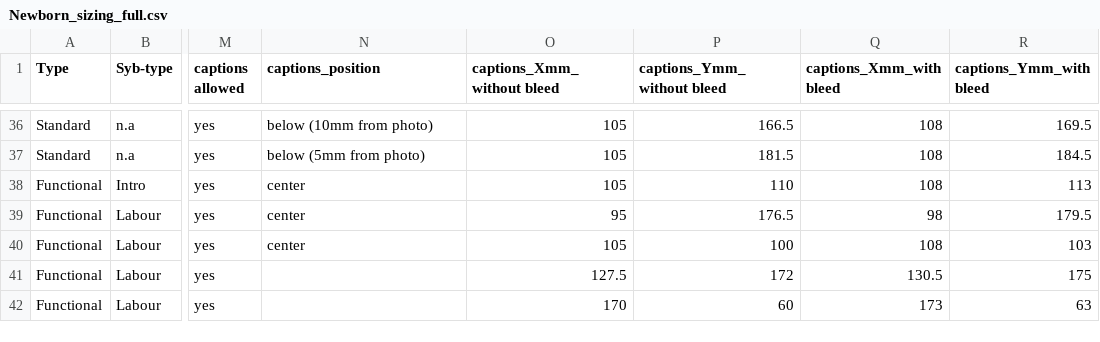
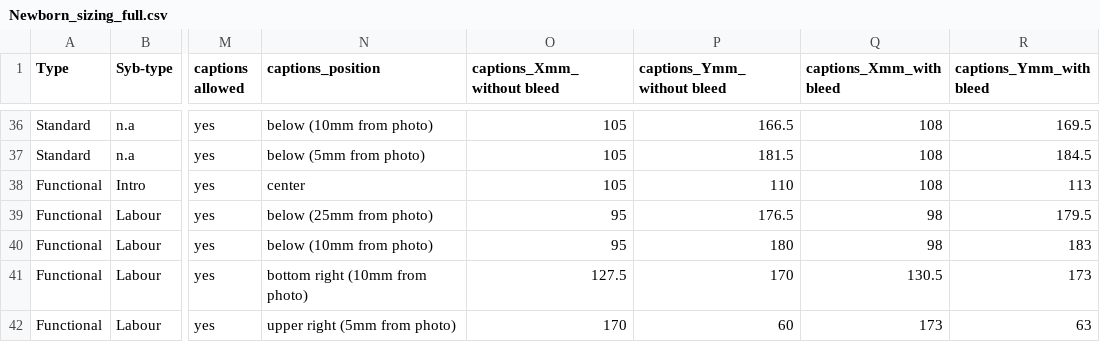
Before and after one commit to aevia-design/aevia-test, a CSV file: assets/Template_Newborn/Newborn_sizing_full.csv, drawn as a sheet; only a part is shown, gaps mark what is left out; the diff names each change by its address in the sheet, - before the commit and + after, or states it on an @@ line.

```diff
--- a/assets/Template_Newborn/Newborn_sizing_full.csv
+++ b/assets/Template_Newborn/Newborn_sizing_full.csv
-N39 (captions_position): center
+N39 (captions_position): below (25mm from photo)
-N40 (captions_position): center
+N40 (captions_position): below (10mm from photo)
-O40 (captions_Xmm_without bleed): 105
+O40 (captions_Xmm_without bleed): 95
-P40 (captions_Ymm_without bleed): 100
+P40 (captions_Ymm_without bleed): 180
-Q40 (captions_Xmm_with bleed): 108
+Q40 (captions_Xmm_with bleed): 98
-R40 (captions_Ymm_with bleed): 103
+R40 (captions_Ymm_with bleed): 183
-N41 (captions_position): (empty)
+N41 (captions_position): bottom right (10mm from photo)
-P41 (captions_Ymm_without bleed): 172
+P41 (captions_Ymm_without bleed): 170
-R41 (captions_Ymm_with bleed): 175
+R41 (captions_Ymm_with bleed): 173
-N42 (captions_position): (empty)
+N42 (captions_position): upper right (5mm from photo)
```
Also changed, not shown: 10 other files.
